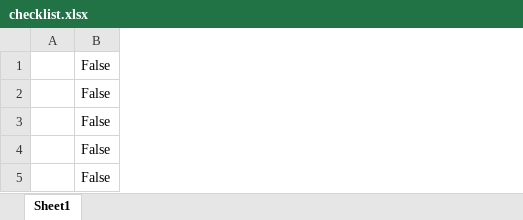
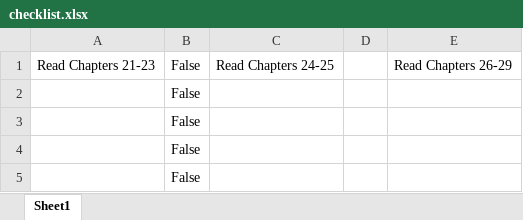
Before and after one commit to AsherLanthier/Checklist_App, an Excel workbook: checklist.xlsx, sheet Sheet1, drawn as a sheet; values as stored, in another font and other column widths than the file's, no borders; removed rows and columns are numbered as before the commit, all else as after; the diff names each change by its address in the sheet, - before the commit and + after, or states it on an @@ line.

```diff
--- a/checklist.xlsx (sheet Sheet1)
+++ b/checklist.xlsx (sheet Sheet1)
-column A, empty
+column A, row 1: Read Chapters 21-23
+column C, row 1: Read Chapters 24-25
+column D, empty
+column E, row 1: Read Chapters 26-29
```
Also changed, not shown: 2 other files.
